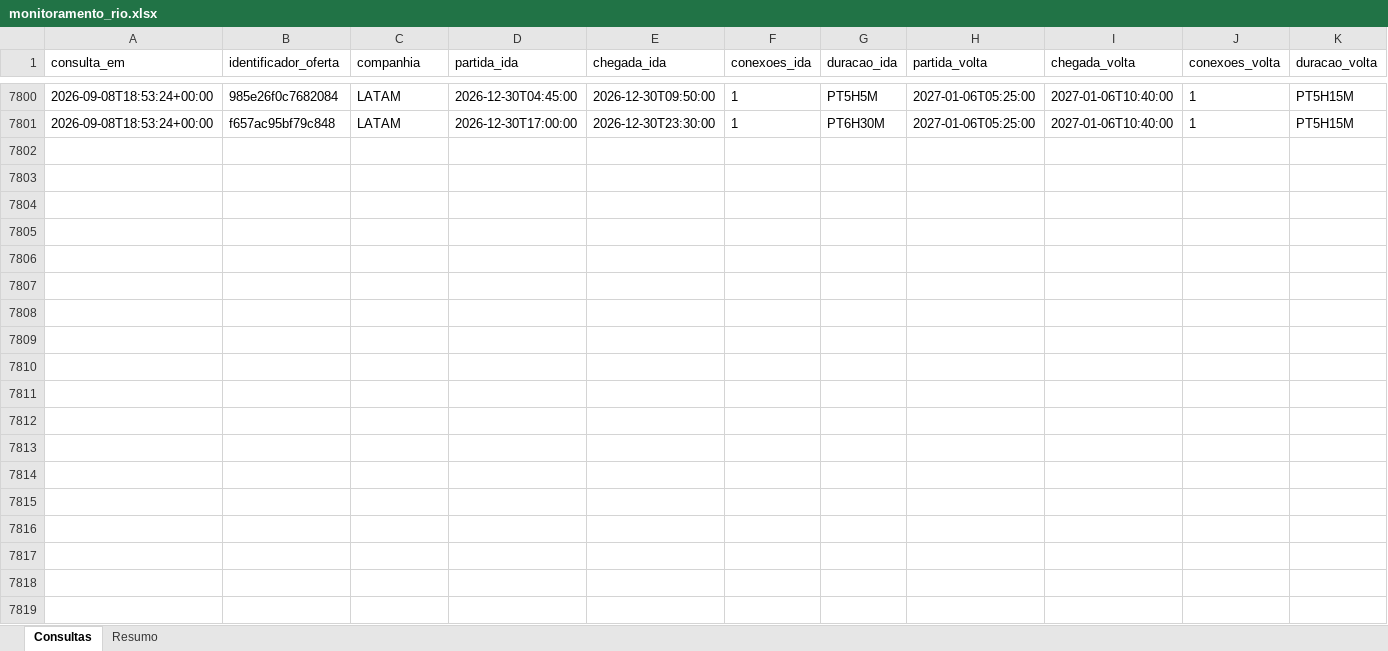
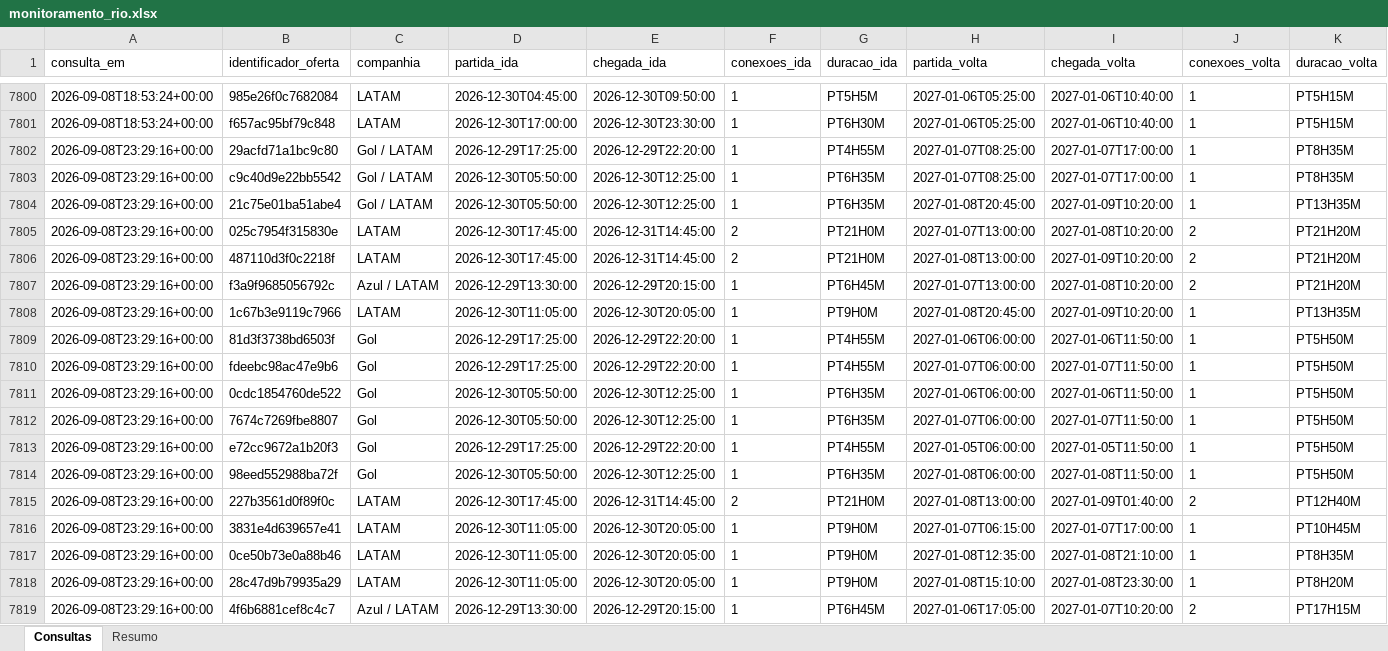
Before and after one commit to asouzaa/monitora-voos, an Excel workbook: docs/monitoramento_rio.xlsx, sheet Consultas, drawn as a sheet; only a part is shown, gaps mark what is left out; values as stored, in another font and other column widths than the file's, no borders; rows hold the shown columns only; the diff covers the shown part only; the diff names each change by its address in the sheet, - before the commit and + after, or states it on an @@ line.

```diff
--- a/docs/monitoramento_rio.xlsx (sheet Consultas)
+++ b/docs/monitoramento_rio.xlsx (sheet Consultas)
+row 7802: 2026-09-08T23:29:16+00:00 | 29acfd71a1bc9c80 | Gol / LATAM | 2026-12-29T17:25:00 | 2026-12-29T22:20:00 | 1 | PT4H55M | 2027-01-07T08:25:00 | 2027-01-07T17:00:00 | 1 | PT8H35M
+row 7803: 2026-09-08T23:29:16+00:00 | c9c40d9e22bb5542 | Gol / LATAM | 2026-12-30T05:50:00 | 2026-12-30T12:25:00 | 1 | PT6H35M | 2027-01-07T08:25:00 | 2027-01-07T17:00:00 | 1 | PT8H35M
+row 7804: 2026-09-08T23:29:16+00:00 | 21c75e01ba51abe4 | Gol / LATAM | 2026-12-30T05:50:00 | 2026-12-30T12:25:00 | 1 | PT6H35M | 2027-01-08T20:45:00 | 2027-01-09T10:20:00 | 1 | PT13H35M
+row 7805: 2026-09-08T23:29:16+00:00 | 025c7954f315830e | LATAM | 2026-12-30T17:45:00 | 2026-12-31T14:45:00 | 2 | PT21H0M | 2027-01-07T13:00:00 | 2027-01-08T10:20:00 | 2 | PT21H20M
+row 7806: 2026-09-08T23:29:16+00:00 | 487110d3f0c2218f | LATAM | 2026-12-30T17:45:00 | 2026-12-31T14:45:00 | 2 | PT21H0M | 2027-01-08T13:00:00 | 2027-01-09T10:20:00 | 2 | PT21H20M
+row 7807: 2026-09-08T23:29:16+00:00 | f3a9f9685056792c | Azul / LATAM | 2026-12-29T13:30:00 | 2026-12-29T20:15:00 | 1 | PT6H45M | 2027-01-07T13:00:00 | 2027-01-08T10:20:00 | 2 | PT21H20M
+row 7808: 2026-09-08T23:29:16+00:00 | 1c67b3e9119c7966 | LATAM | 2026-12-30T11:05:00 | 2026-12-30T20:05:00 | 1 | PT9H0M | 2027-01-08T20:45:00 | 2027-01-09T10:20:00 | 1 | PT13H35M
+row 7809: 2026-09-08T23:29:16+00:00 | 81d3f3738bd6503f | Gol | 2026-12-29T17:25:00 | 2026-12-29T22:20:00 | 1 | PT4H55M | 2027-01-06T06:00:00 | 2027-01-06T11:50:00 | 1 | PT5H50M
+row 7810: 2026-09-08T23:29:16+00:00 | fdeebc98ac47e9b6 | Gol | 2026-12-29T17:25:00 | 2026-12-29T22:20:00 | 1 | PT4H55M | 2027-01-07T06:00:00 | 2027-01-07T11:50:00 | 1 | PT5H50M
+row 7811: 2026-09-08T23:29:16+00:00 | 0cdc1854760de522 | Gol | 2026-12-30T05:50:00 | 2026-12-30T12:25:00 | 1 | PT6H35M | 2027-01-06T06:00:00 | 2027-01-06T11:50:00 | 1 | PT5H50M
+row 7812: 2026-09-08T23:29:16+00:00 | 7674c7269fbe8807 | Gol | 2026-12-30T05:50:00 | 2026-12-30T12:25:00 | 1 | PT6H35M | 2027-01-07T06:00:00 | 2027-01-07T11:50:00 | 1 | PT5H50M
+row 7813: 2026-09-08T23:29:16+00:00 | e72cc9672a1b20f3 | Gol | 2026-12-29T17:25:00 | 2026-12-29T22:20:00 | 1 | PT4H55M | 2027-01-05T06:00:00 | 2027-01-05T11:50:00 | 1 | PT5H50M
+row 7814: 2026-09-08T23:29:16+00:00 | 98eed552988ba72f | Gol | 2026-12-30T05:50:00 | 2026-12-30T12:25:00 | 1 | PT6H35M | 2027-01-08T06:00:00 | 2027-01-08T11:50:00 | 1 | PT5H50M
+row 7815: 2026-09-08T23:29:16+00:00 | 227b3561d0f89f0c | LATAM | 2026-12-30T17:45:00 | 2026-12-31T14:45:00 | 2 | PT21H0M | 2027-01-08T13:00:00 | 2027-01-09T01:40:00 | 2 | PT12H40M
+row 7816: 2026-09-08T23:29:16+00:00 | 3831e4d639657e41 | LATAM | 2026-12-30T11:05:00 | 2026-12-30T20:05:00 | 1 | PT9H0M | 2027-01-07T06:15:00 | 2027-01-07T17:00:00 | 1 | PT10H45M
+row 7817: 2026-09-08T23:29:16+00:00 | 0ce50b73e0a88b46 | LATAM | 2026-12-30T11:05:00 | 2026-12-30T20:05:00 | 1 | PT9H0M | 2027-01-08T12:35:00 | 2027-01-08T21:10:00 | 1 | PT8H35M
+row 7818: 2026-09-08T23:29:16+00:00 | 28c47d9b79935a29 | LATAM | 2026-12-30T11:05:00 | 2026-12-30T20:05:00 | 1 | PT9H0M | 2027-01-08T15:10:00 | 2027-01-08T23:30:00 | 1 | PT8H20M
+row 7819: 2026-09-08T23:29:16+00:00 | 4f6b6881cef8c4c7 | Azul / LATAM | 2026-12-29T13:30:00 | 2026-12-29T20:15:00 | 1 | PT6H45M | 2027-01-06T17:05:00 | 2027-01-07T10:20:00 | 2 | PT17H15M
```
Also changed, not shown: 102 added rows elsewhere in this sheet, sheet Resumo, docs/monitoramento_fortaleza.xlsx, docs/monitoramento_joao_pessoa.xlsx, 9 other files.
